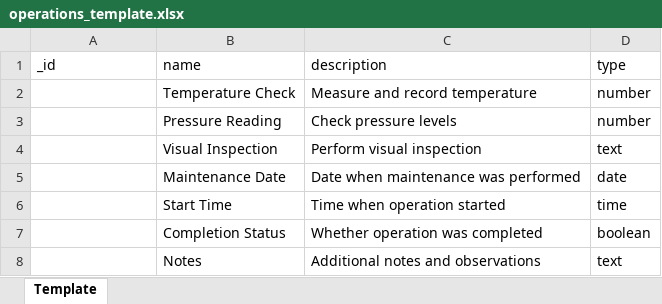
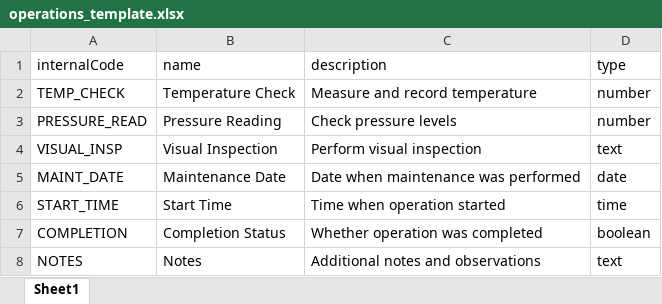
Before and after one commit to jagjerez/maintenance_app, an Excel workbook: public/templates/operations_template.xlsx, sheet Sheet1, drawn as a sheet; values as stored, in another font and other column widths than the file's, no borders; the diff names each change by its address in the sheet, - before the commit and + after, or states it on an @@ line.

```diff
--- a/public/templates/operations_template.xlsx (sheet Sheet1)
+++ b/public/templates/operations_template.xlsx (sheet Sheet1)
-sheet tab: Template
+sheet tab: Sheet1
-A1: _id
+A1: internalCode
-A2 (internalCode): (empty)
+A2 (internalCode): TEMP_CHECK
-A3 (internalCode): (empty)
+A3 (internalCode): PRESSURE_READ
-A4 (internalCode): (empty)
+A4 (internalCode): VISUAL_INSP
-A5 (internalCode): (empty)
+A5 (internalCode): MAINT_DATE
-A6 (internalCode): (empty)
+A6 (internalCode): START_TIME
-A7 (internalCode): (empty)
+A7 (internalCode): COMPLETION
-A8 (internalCode): (empty)
+A8 (internalCode): NOTES
```
Also changed, not shown: public/templates/locations_template.xlsx, public/templates/machines_template.xlsx, 4 other files.
